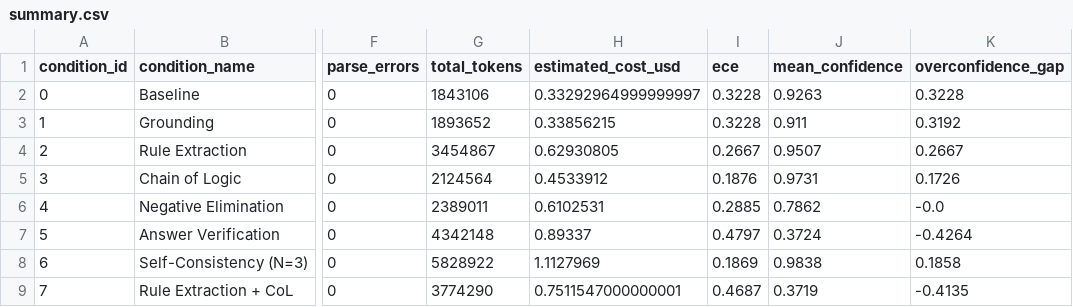
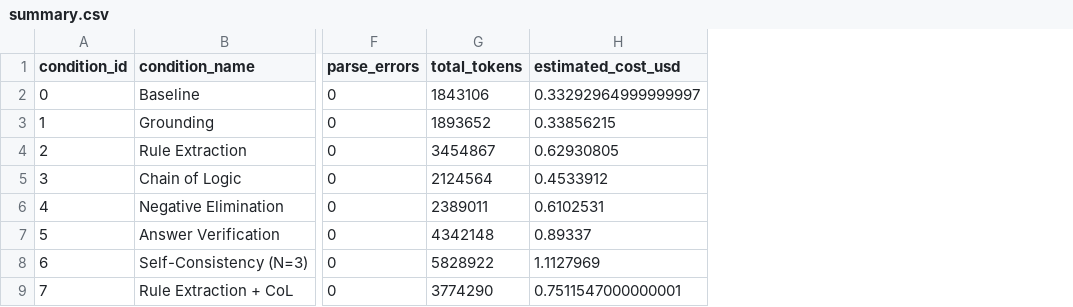
Before and after one commit to luisakaczmarek/reducing_generation_stage_errors_legal_rag_systems, a CSV file: results/few_shot/summary.csv, drawn as a sheet; only a part is shown, gaps mark what is left out; the diff names each change by its address in the sheet, - before the commit and + after, or states it on an @@ line.

```diff
--- a/results/few_shot/summary.csv
+++ b/results/few_shot/summary.csv
-column I (ece), rows 2-9: 0.3228 | 0.3228 | 0.2667 | 0.1876 | 0.2885 | 0.4797 | 0.1869 | 0.4687
-column J (mean_confidence), rows 2-9: 0.9263 | 0.911 | 0.9507 | 0.9731 | 0.7862 | 0.3724 | 0.9838 | 0.3719
-column K (overconfidence_gap), rows 2-9: 0.3228 | 0.3192 | 0.2667 | 0.1726 | -0.0 | -0.4264 | 0.1858 | -0.4135
```
Also changed, not shown: 16 other files.
